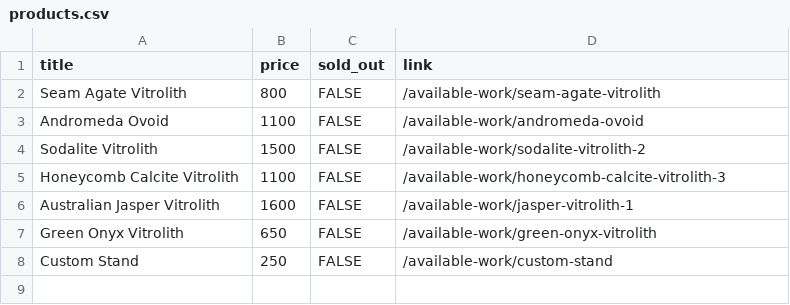
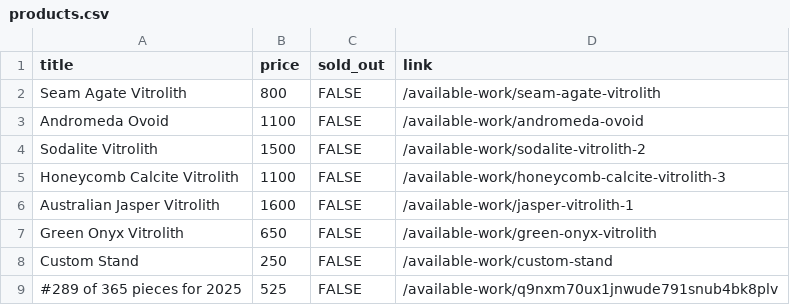
Before and after one commit to hadley/available-work, a CSV file: products.csv, drawn as a sheet; the diff names each change by its address in the sheet, - before the commit and + after, or states it on an @@ line.

Commit message:
https://github.com/hadley/available-work/actions/runs/18581480932

```diff
--- a/products.csv
+++ b/products.csv
+row 9: #289 of 365 pieces for 2025 | 525 | FALSE | /available-work/q9nxm70ux1jnwude791snub4bk8plv
```
